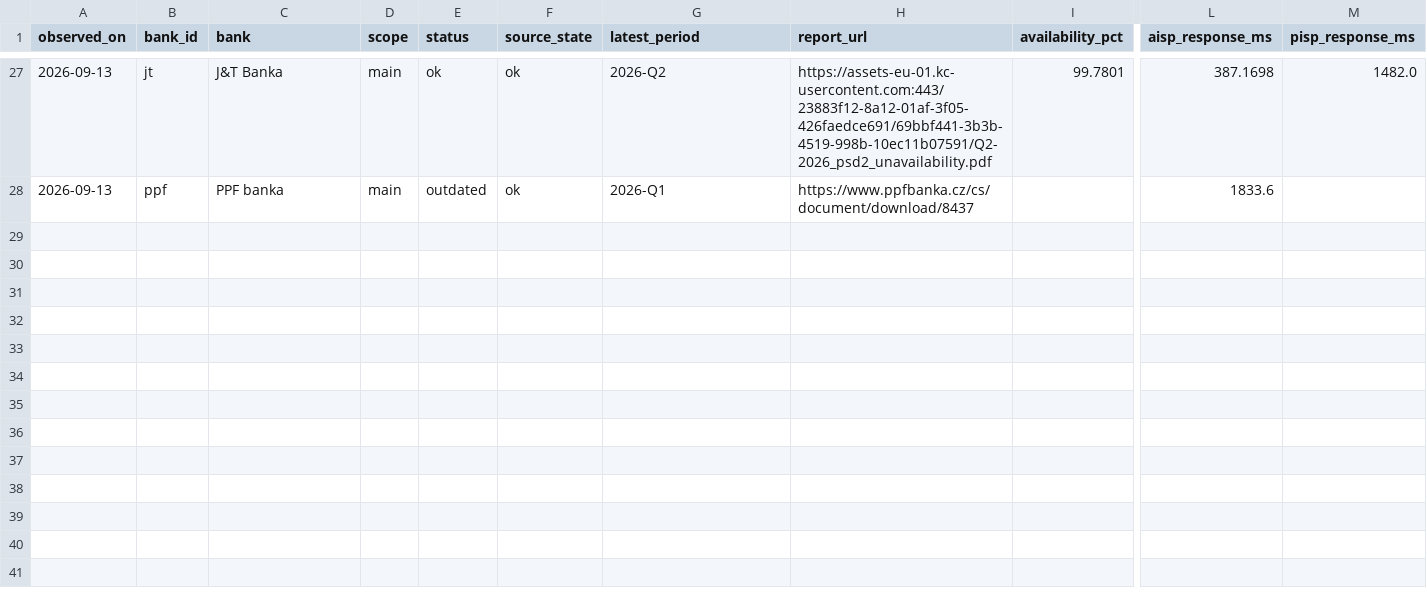
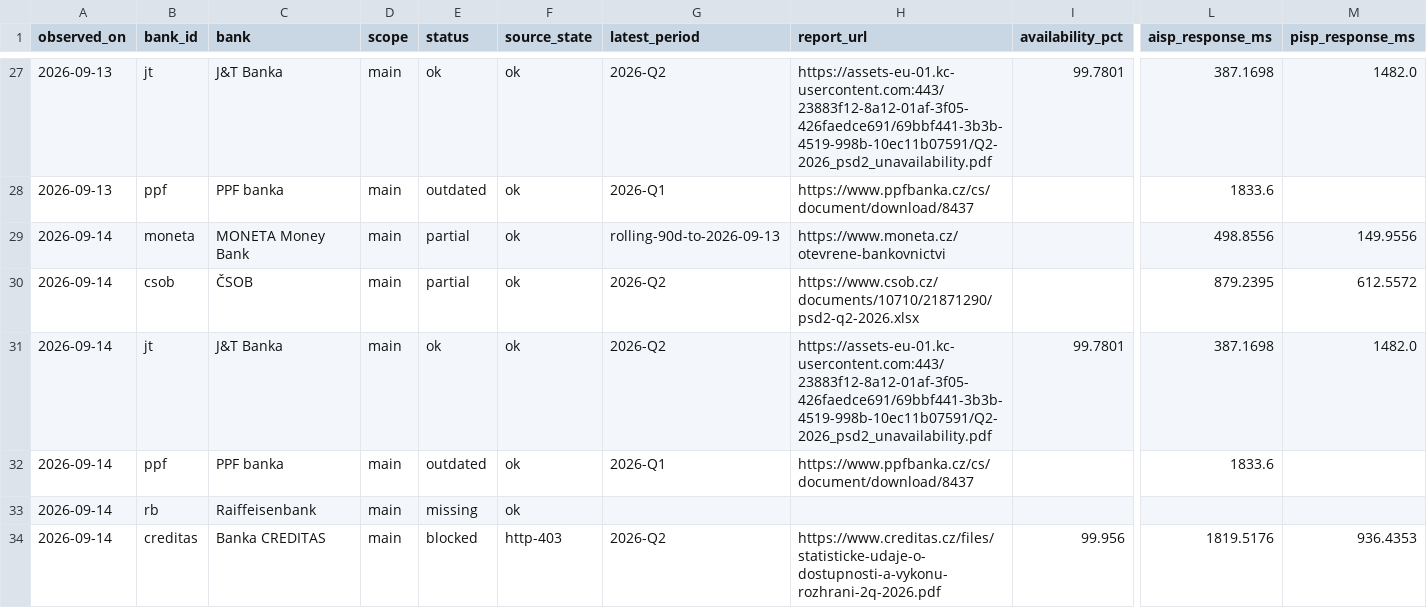
Before and after one commit to tesskosnar/API-PSD2-tracker, a CSV file: data/history.csv, drawn as a sheet; only a part is shown, gaps mark what is left out; rows hold the shown columns only; the diff names each change by its address in the sheet, - before the commit and + after, or states it on an @@ line.

```diff
--- a/data/history.csv
+++ b/data/history.csv
+row 29: 2026-09-14 | moneta | MONETA Money Bank | main | partial | ok | rolling-90d-to-2026-09-13 | https://www.moneta.cz/otevrene-bankovnictvi |  | 498.8556 | 149.9556
+row 30: 2026-09-14 | csob | ČSOB | main | partial | ok | 2026-Q2 | https://www.csob.cz/documents/10710/21871290/psd2-q2-2026.xlsx |  | 879.2395 | 612.5572
+row 31: 2026-09-14 | jt | J&T Banka | main | ok | ok | 2026-Q2 | https://assets-eu-01.kc-usercontent.com:443/23883f12-8a12-01af-3f05-426faedce691/69bbf441-3b3b-4519-998b-10ec11b07591/Q2-2026_psd2_unavailability.pdf | 99.7801 | 387.1698 | 1482.0
+row 32: 2026-09-14 | ppf | PPF banka | main | outdated | ok | 2026-Q1 | https://www.ppfbanka.cz/cs/document/download/8437 |  | 1833.6
+row 33: 2026-09-14 | rb | Raiffeisenbank | main | missing | ok
+row 34: 2026-09-14 | creditas | Banka CREDITAS | main | blocked | http-403 | 2026-Q2 | https://www.creditas.cz/files/statisticke-udaje-o-dostupnosti-a-vykonu-rozhrani-2q-2026.pdf | 99.956 | 1819.5176 | 936.4353
```
Also changed, not shown: data/latest.csv, data/timeseries.csv, 11 other files.
